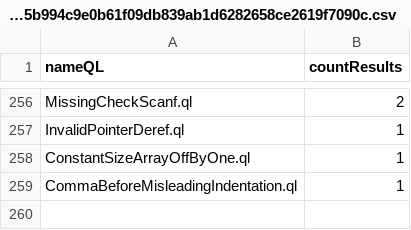
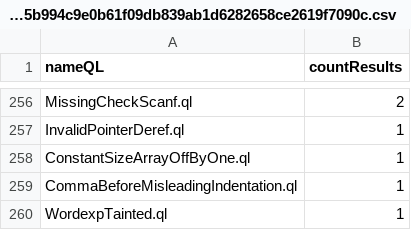
Before and after one commit to gergimentr/alldb, a CSV file: results/25a02db93e01511666f5331e08ec77c6fed942c054e5241bc8aaf9632ee0ffbf08abf03431c1a34fb682a5b994c9e0b61f09db839ab1d6282658ce2619f7090c.csv, drawn as a sheet; only a part is shown, gaps mark what is left out.

```diff
--- a/results/25a02db93e01511666f5331e08ec77c6fed942c054e5241bc8aaf9632ee0ffbf08abf03431c1a34fb682a5b994c9e0b61f09db839ab1d6282658ce2619f7090c.csv
+++ b/results/25a02db93e01511666f5331e08ec77c6fed942c054e5241bc8aaf9632ee0ffbf08abf03431c1a34fb682a5b994c9e0b61f09db839ab1d6282658ce2619f7090c.csv
@@ -259 +259,2 @@ ConstantSizeArrayOffByOne.ql,1
 CommaBeforeMisleadingIndentation.ql,1
+WordexpTainted.ql,1
```
Also changed, not shown: results/1ef71dc5ec2905eef93a47d9e3d2cd33c6f93aca912d29ab2f762bae1939815e60c236fd9da93ef31e2e1efdf5e72bb9803512302f3783d0912c9e6c574cca39.csv, results/b370e4f445b051ca31dc0845914025aab3dd4b1a7a9cf04116a371105420c87631e1d6b732855d1926c22392c2aaac1c914a06c42a125ff96eb72342a6957598.csv, 2 other files.
